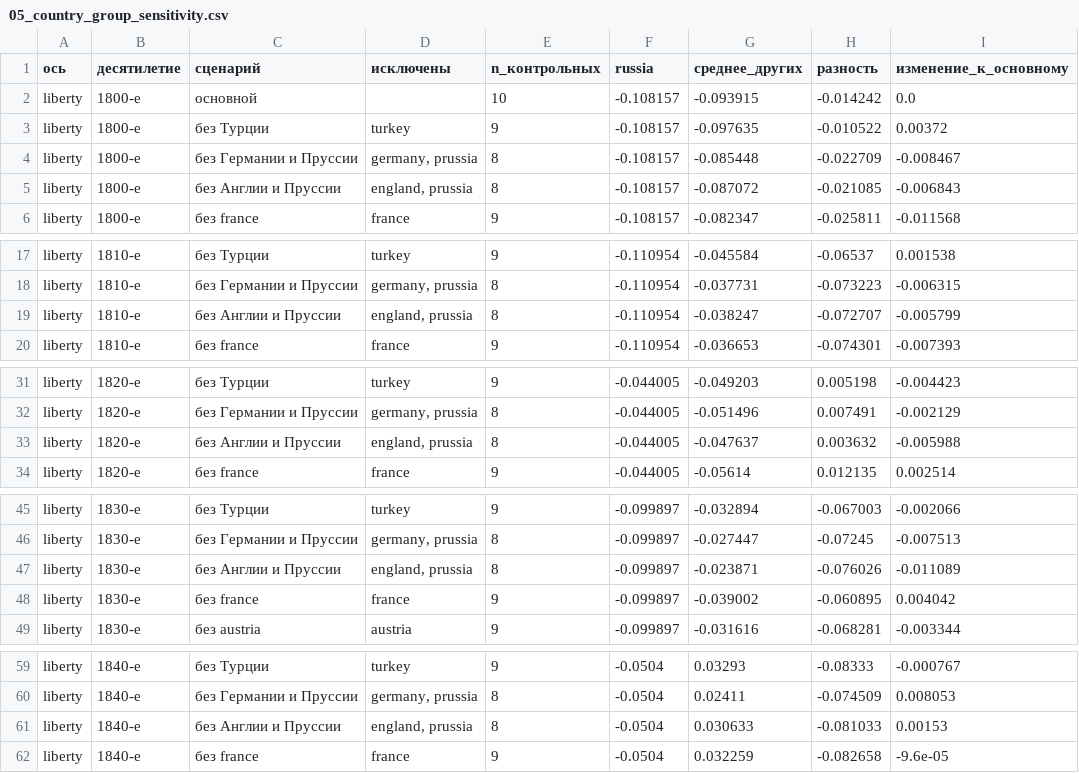
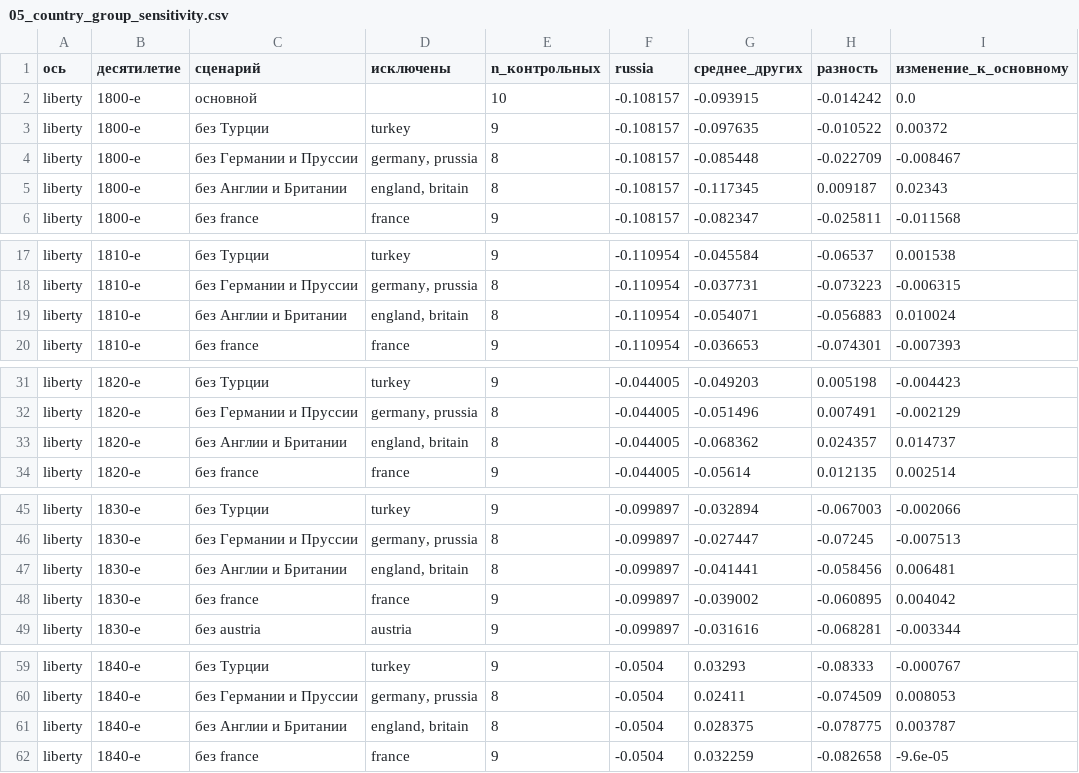
Before and after one commit to alexeyvkuznetsov/british-press-semantic-change, a CSV file: results/tables/05_country_group_sensitivity.csv, drawn as a sheet; only a part is shown, gaps mark what is left out; the diff covers the shown part only.

```diff
--- a/results/tables/05_country_group_sensitivity.csv
+++ b/results/tables/05_country_group_sensitivity.csv
@@ -4,3 +4,3 @@ liberty,1800-е,без Турции,turkey,9,-0.108157,-0.097635,-0.010522,0.003
 liberty,1800-е,без Германии и Пруссии,"germany, prussia",8,-0.108157,-0.085448,-0.022709,-0.008467
-liberty,1800-е,без Англии и Пруссии,"england, prussia",8,-0.108157,-0.087072,-0.021085,-0.006843
+liberty,1800-е,без Англии и Британии,"england, britain",8,-0.108157,-0.117345,0.009187,0.02343
 liberty,1800-е,без france,france,9,-0.108157,-0.082347,-0.025811,-0.011568
@@ -18,3 +18,3 @@ liberty,1810-е,без Турции,turkey,9,-0.110954,-0.045584,-0.06537,0.0015
 liberty,1810-е,без Германии и Пруссии,"germany, prussia",8,-0.110954,-0.037731,-0.073223,-0.006315
-liberty,1810-е,без Англии и Пруссии,"england, prussia",8,-0.110954,-0.038247,-0.072707,-0.005799
+liberty,1810-е,без Англии и Британии,"england, britain",8,-0.110954,-0.054071,-0.056883,0.010024
 liberty,1810-е,без france,france,9,-0.110954,-0.036653,-0.074301,-0.007393
@@ -32,3 +32,3 @@ liberty,1820-е,без Турции,turkey,9,-0.044005,-0.049203,0.005198,-0.004
 liberty,1820-е,без Германии и Пруссии,"germany, prussia",8,-0.044005,-0.051496,0.007491,-0.002129
-liberty,1820-е,без Англии и Пруссии,"england, prussia",8,-0.044005,-0.047637,0.003632,-0.005988
+liberty,1820-е,без Англии и Британии,"england, britain",8,-0.044005,-0.068362,0.024357,0.014737
 liberty,1820-е,без france,france,9,-0.044005,-0.05614,0.012135,0.002514
@@ -46,3 +46,3 @@ liberty,1830-е,без Турции,turkey,9,-0.099897,-0.032894,-0.067003,-0.00
 liberty,1830-е,без Германии и Пруссии,"germany, prussia",8,-0.099897,-0.027447,-0.07245,-0.007513
-liberty,1830-е,без Англии и Пруссии,"england, prussia",8,-0.099897,-0.023871,-0.076026,-0.011089
+liberty,1830-е,без Англии и Британии,"england, britain",8,-0.099897,-0.041441,-0.058456,0.006481
 liberty,1830-е,без france,france,9,-0.099897,-0.039002,-0.060895,0.004042
@@ -60,3 +60,3 @@ liberty,1840-е,без Турции,turkey,9,-0.0504,0.03293,-0.08333,-0.000767
 liberty,1840-е,без Германии и Пруссии,"germany, prussia",8,-0.0504,0.02411,-0.074509,0.008053
-liberty,1840-е,без Англии и Пруссии,"england, prussia",8,-0.0504,0.030633,-0.081033,0.00153
+liberty,1840-е,без Англии и Британии,"england, britain",8,-0.0504,0.028375,-0.078775,0.003787
 liberty,1840-е,без france,france,9,-0.0504,0.032259,-0.082658,-9.6e-05
```
Also changed, not shown: 95 edited cells elsewhere in this file, results/tables/05_article2_summary.csv, results/tables/05_axis_construction_sensitivity.csv, 2 other files.
